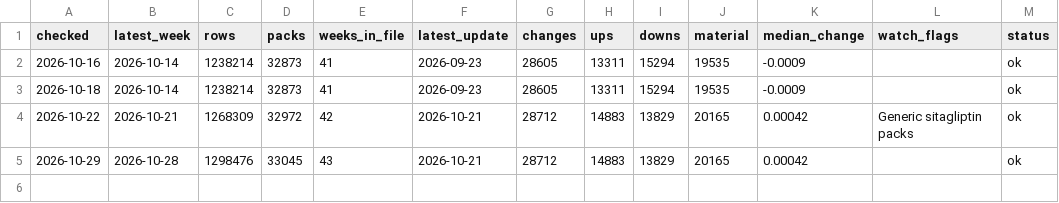
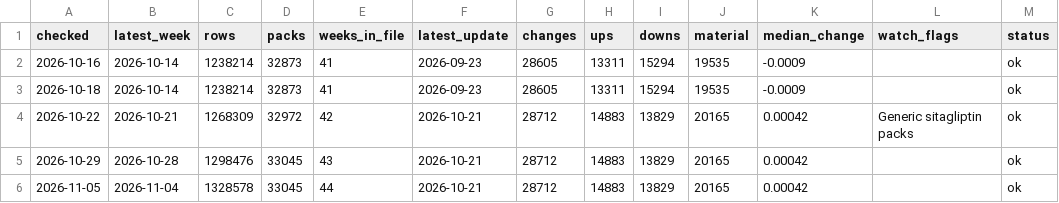
Before and after one commit to f20230125-sudo/drug-price-watch, a CSV file: data/marts/weekly_log.csv, drawn as a sheet.

```diff
--- a/data/marts/weekly_log.csv
+++ b/data/marts/weekly_log.csv
@@ -5 +5,2 @@ checked,latest_week,rows,packs,weeks_in_file,latest_update,changes,ups,downs,mat
 2026-10-29,2026-10-28,1298476,33045,43,2026-10-21,28712,14883,13829,20165,0.00042,,ok
+2026-11-05,2026-11-04,1328578,33045,44,2026-10-21,28712,14883,13829,20165,0.00042,,ok
```
Also changed, not shown: 2 other files.
